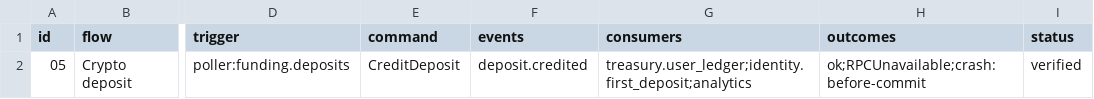
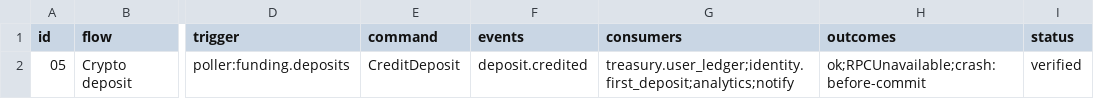
Before and after one commit to Munyon-Canyon/monaco, a TSV file: packages/flows/backend/05.tsv, drawn as a sheet; only a part is shown, gaps mark what is left out; the diff names each change by its address in the sheet, - before the commit and + after, or states it on an @@ line.

Commit message:
feat(notify): push deposit credited and cabal pause and resume
Deposit credited, cabal paused and cabal resumed now push through the
notify pipeline. Notify gains a Cabals port bound to the cabal module's
query port, and a usd formatter that truncates to whole cents.

A global pause pushes nobody, no pause push names the reason, and resumed
shares the paused push's collapse id so it replaces it on the phone.

```diff
--- a/packages/flows/backend/05.tsv
+++ b/packages/flows/backend/05.tsv
-G2 (consumers): treasury.user_ledger;identity.first_deposit;analytics
+G2 (consumers): treasury.user_ledger;identity.first_deposit;analytics;notify
```
Also changed, not shown: 12 other files.
